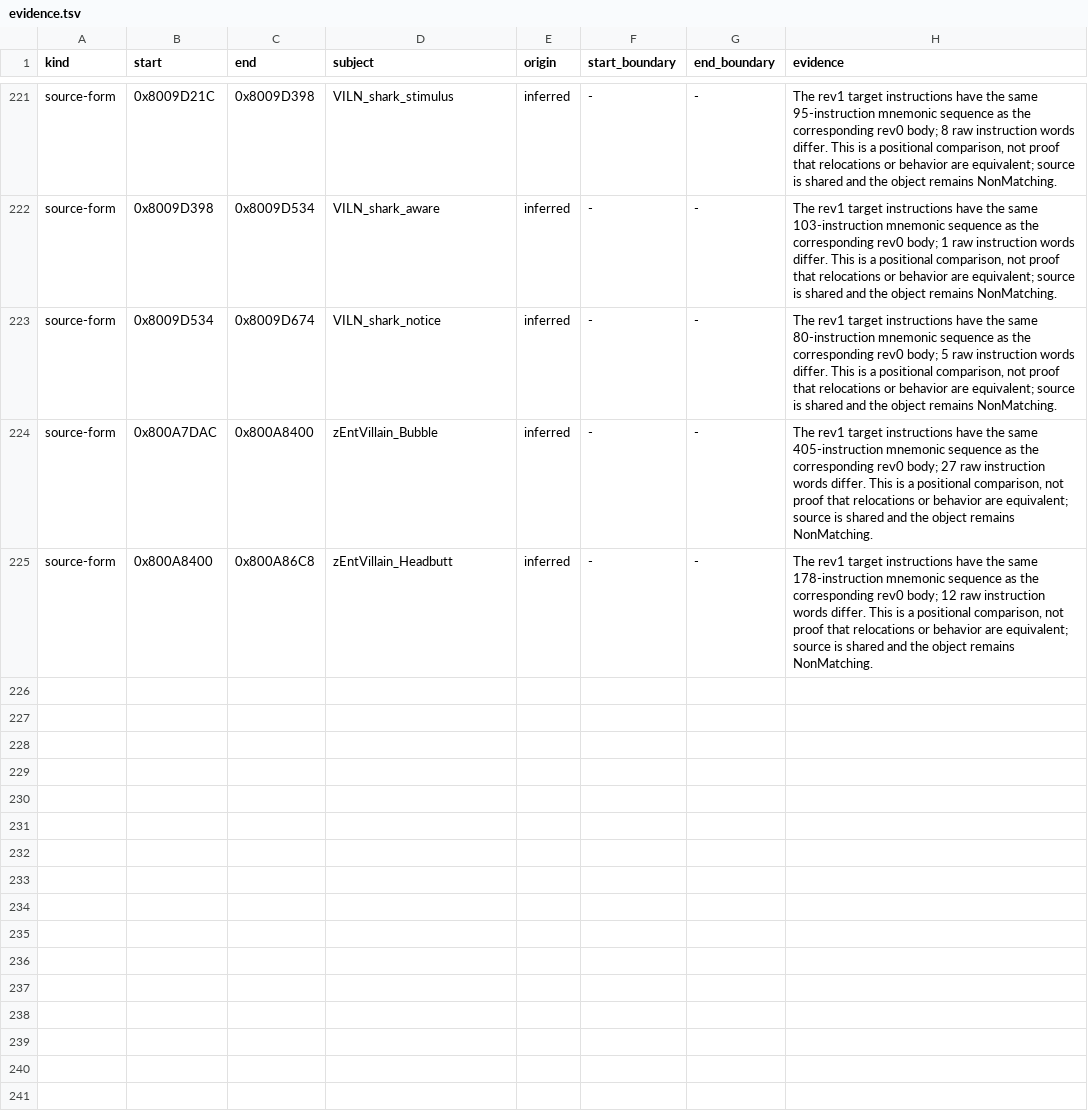
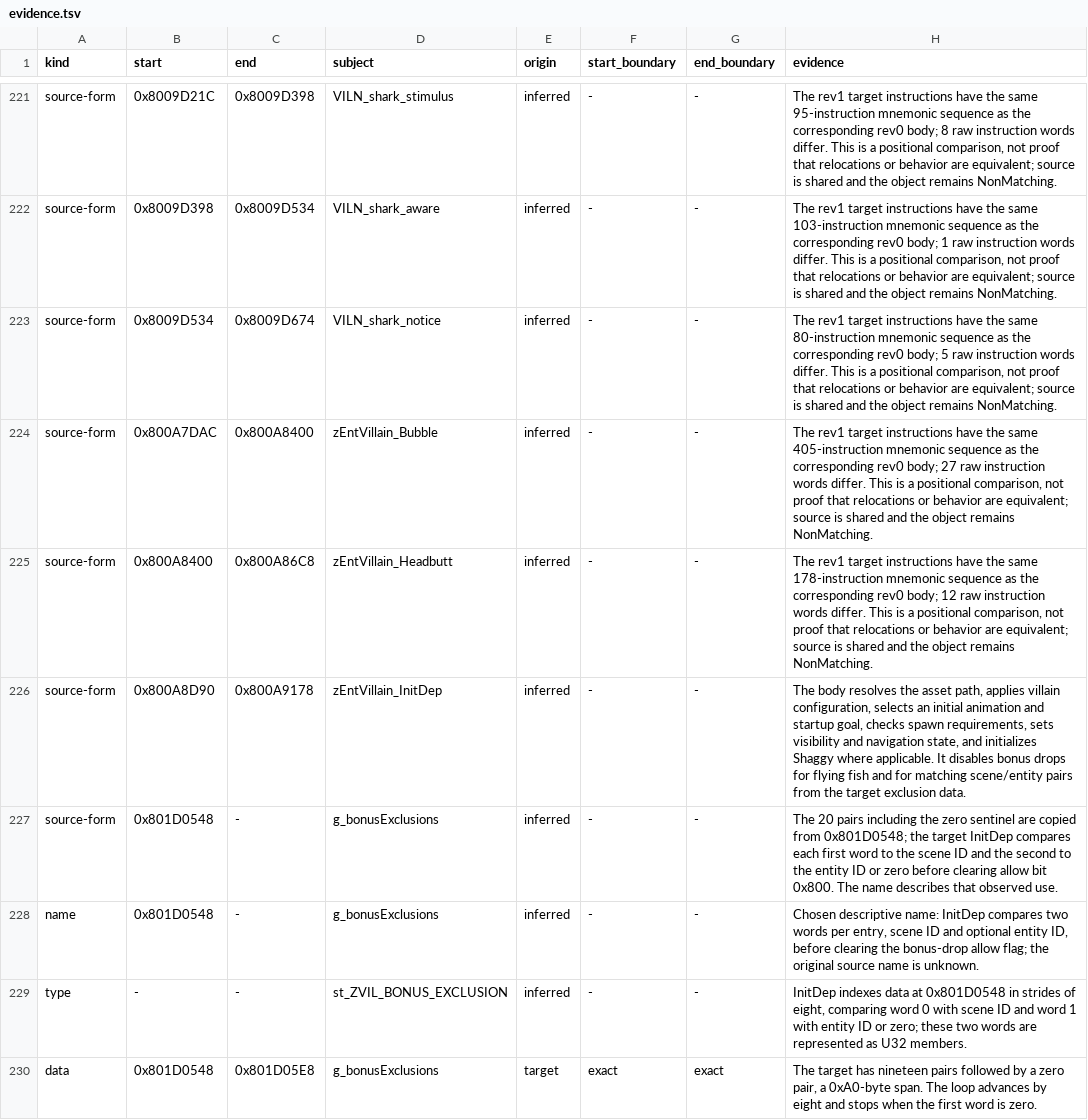
Before and after one commit to mitsevox/n100f, a TSV file: config/GIHE78-rev1/evidence.tsv, drawn as a sheet; only a part is shown, gaps mark what is left out; the diff names each change by its address in the sheet, - before the commit and + after, or states it on an @@ line.

```diff
--- a/config/GIHE78-rev1/evidence.tsv
+++ b/config/GIHE78-rev1/evidence.tsv
+row 226: source-form | 0x800A8D90 | 0x800A9178 | zEntVillain_InitDep | inferred | - | - | The body resolves the asset path, applies villain configuration, selects an initial animation and startup goal, checks spawn requirements, sets visibility and navigation state, and initializes Shaggy where applicable. It disables bonus drops for flying fish and for matching scene/entity pairs from the target exclusion data.
+row 227: source-form | 0x801D0548 | - | g_bonusExclusions | inferred | - | - | The 20 pairs including the zero sentinel are copied from 0x801D0548; the target InitDep compares each first word to the scene ID and the second to the entity ID or zero before clearing allow bit 0x800. The name describes that observed use.
+row 228: name | 0x801D0548 | - | g_bonusExclusions | inferred | - | - | Chosen descriptive name: InitDep compares two words per entry, scene ID and optional entity ID, before clearing the bonus-drop allow flag; the original source name is unknown.
+row 229: type | - | - | st_ZVIL_BONUS_EXCLUSION | inferred | - | - | InitDep indexes data at 0x801D0548 in strides of eight, comparing word 0 with scene ID and word 1 with entity ID or zero; these two words are represented as U32 members.
+row 230: data | 0x801D0548 | 0x801D05E8 | g_bonusExclusions | target | exact | exact | The target has nineteen pairs followed by a zero pair, a 0xA0-byte span. The loop advances by eight and stops when the first word is zero.
```
Also changed, not shown: 2 other files.
